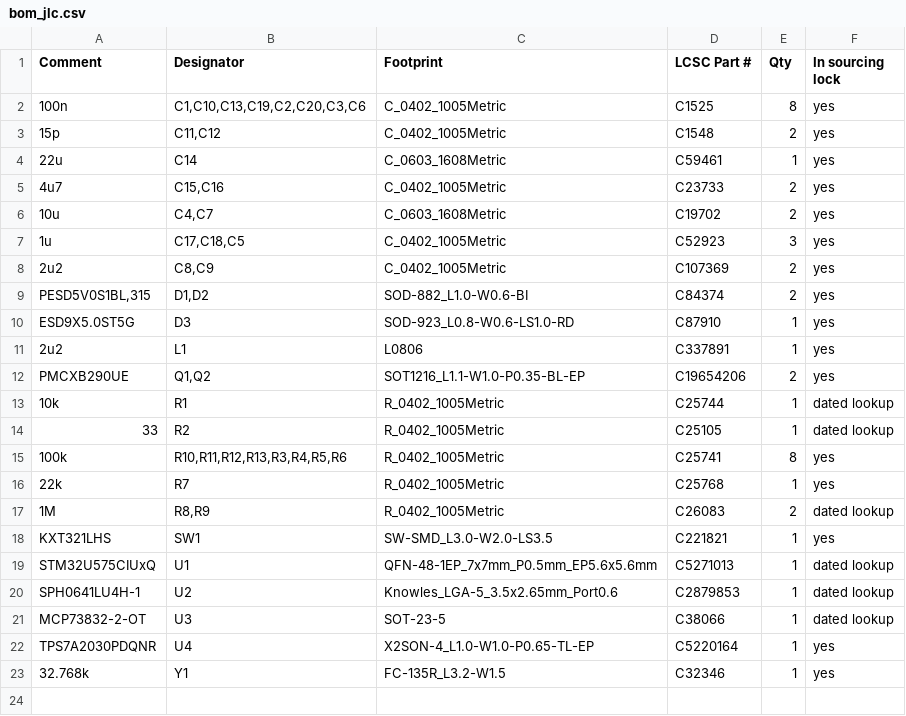
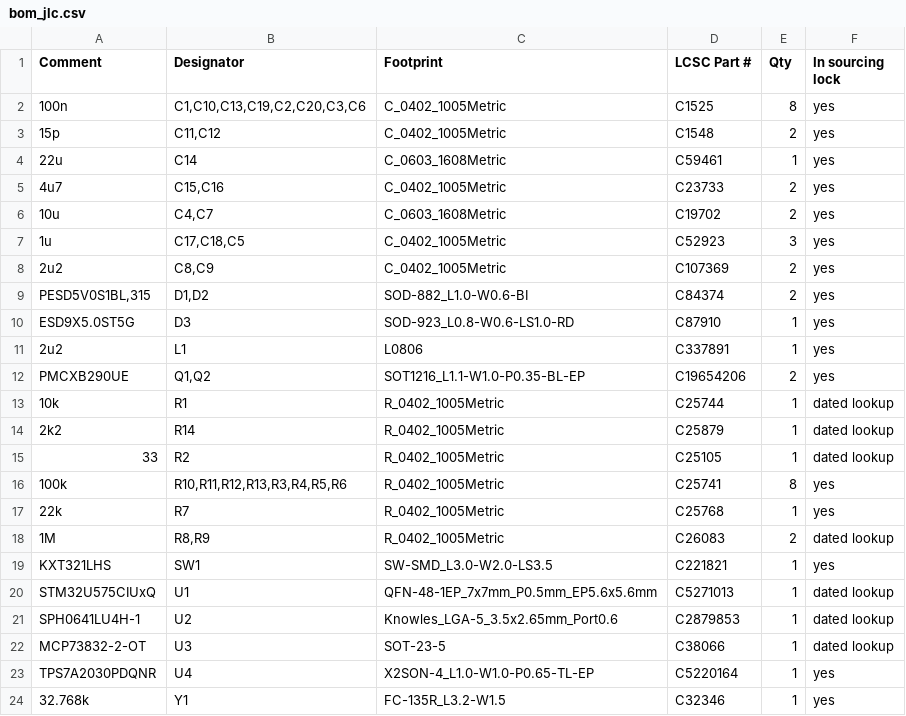
Before and after one commit to HrafnaValkyrja/ultrasonic, a CSV file: hw/pod/bom_jlc.csv, drawn as a sheet; the diff names each change by its address in the sheet, - before the commit and + after, or states it on an @@ line.

```diff
--- a/hw/pod/bom_jlc.csv
+++ b/hw/pod/bom_jlc.csv
+row 14: 2k2 | R14 | R_0402_1005Metric | C25879 | 1 | dated lookup
```
Also changed, not shown: 7 other files.
